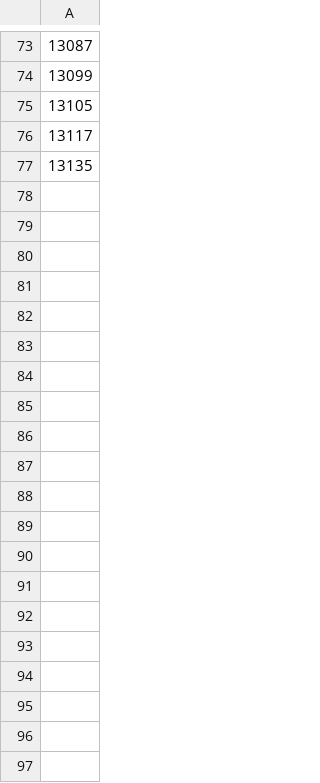
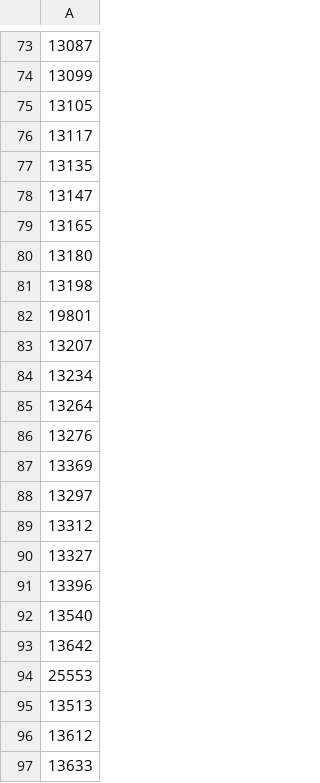
Before and after one commit to kapi1023/PtaszekScrapper, a CSV file: categorieId.csv, drawn as a sheet; only a part is shown, gaps mark what is left out; the diff covers the shown part only.

```diff
--- a/categorieId.csv
+++ b/categorieId.csv
@@ -77 +77,21 @@
 13135
+13147
+13165
+13180
+13198
+19801
+13207
+13234
+13264
+13276
+13369
+13297
+13312
+13327
+13396
+13540
+13642
+25553
+13513
+13612
+13633
```
Also changed, not shown: 82 added rows elsewhere in this file, 5 other files.
